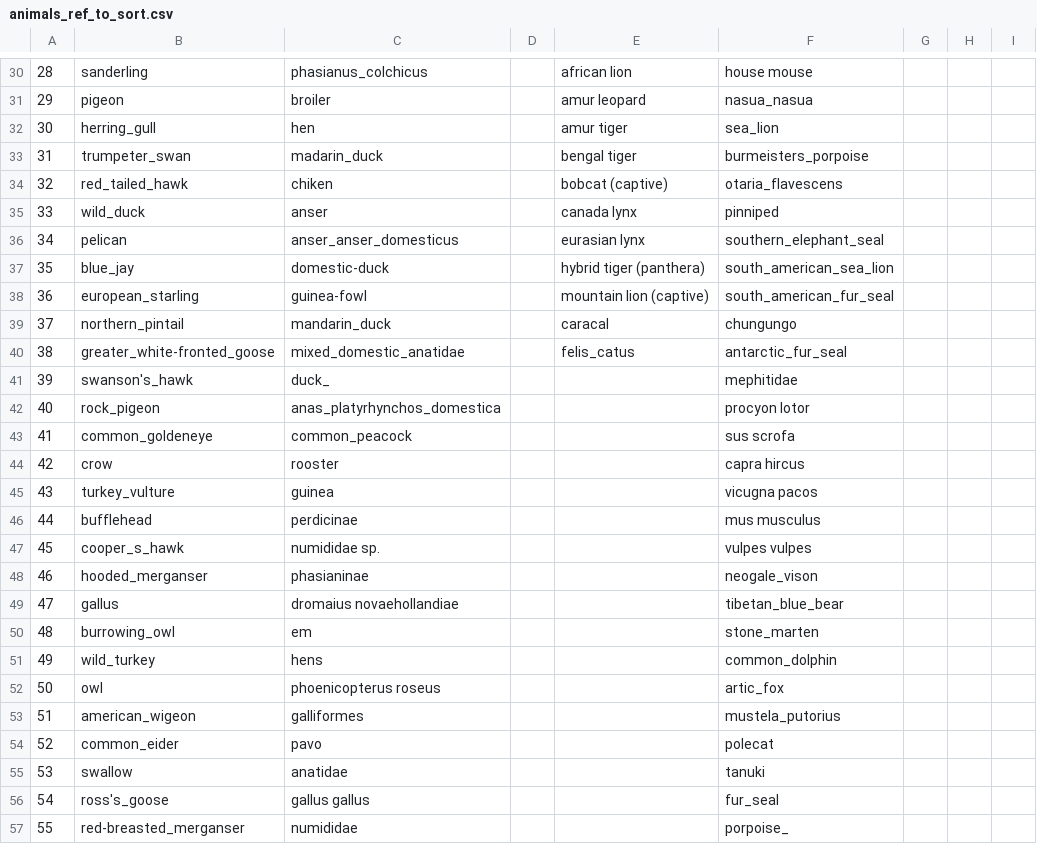
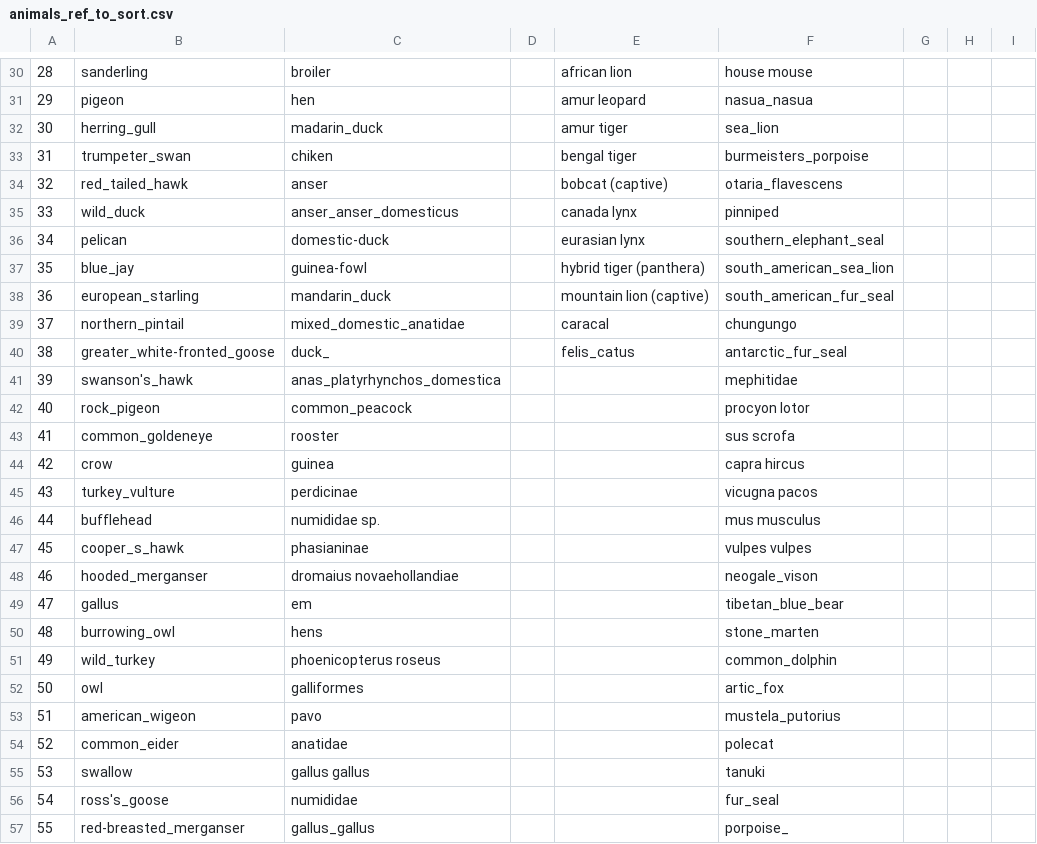
Before and after one commit to maksiaev/Avian_Flu, a CSV file: references/animals_ref_to_sort.csv, drawn as a sheet; only a part is shown, gaps mark what is left out; the diff covers the shown part only.

```diff
--- a/references/animals_ref_to_sort.csv
+++ b/references/animals_ref_to_sort.csv
@@ -30,28 +30,28 @@
-28,sanderling,phasianus_colchicus,,african lion,house mouse,,,
-29,pigeon,broiler,,amur leopard,nasua_nasua,,,
-30,herring_gull,hen,,amur tiger,sea_lion,,,
-31,trumpeter_swan,madarin_duck,,bengal tiger,burmeisters_porpoise,,,
-32,red_tailed_hawk,chiken,,bobcat (captive),otaria_flavescens,,,
-33,wild_duck,anser,,canada lynx,pinniped,,,
-34,pelican,anser_anser_domesticus,,eurasian lynx,southern_elephant_seal,,,
-35,blue_jay,domestic-duck,,hybrid tiger (panthera),south_american_sea_lion,,,
-36,european_starling,guinea-fowl,,mountain lion (captive),south_american_fur_seal,,,
-37,northern_pintail,mandarin_duck,,caracal,chungungo,,,
-38,greater_white-fronted_goose,mixed_domestic_anatidae,,felis_catus,antarctic_fur_seal,,,
-39,swanson's_hawk,duck_,,,mephitidae,,,
-40,rock_pigeon,anas_platyrhynchos_domestica,,,procyon lotor,,,
-41,common_goldeneye,common_peacock,,,sus scrofa,,,
-42,crow,rooster,,,capra hircus,,,
-43,turkey_vulture,guinea,,,vicugna pacos,,,
-44,bufflehead,perdicinae,,,mus musculus,,,
-45,cooper_s_hawk,numididae sp.,,,vulpes vulpes,,,
-46,hooded_merganser,phasianinae,,,neogale_vison,,,
-47,gallus,dromaius novaehollandiae,,,tibetan_blue_bear,,,
-48,burrowing_owl,em,,,stone_marten,,,
-49,wild_turkey,hens,,,common_dolphin,,,
-50,owl,phoenicopterus roseus,,,artic_fox,,,
-51,american_wigeon,galliformes,,,mustela_putorius,,,
-52,common_eider,pavo,,,polecat,,,
-53,swallow,anatidae,,,tanuki,,,
-54,ross's_goose,gallus gallus,,,fur_seal,,,
-55,red-breasted_merganser,numididae,,,porpoise_,,,
+28,sanderling,broiler,,african lion,house mouse,,,
+29,pigeon,hen,,amur leopard,nasua_nasua,,,
+30,herring_gull,madarin_duck,,amur tiger,sea_lion,,,
+31,trumpeter_swan,chiken,,bengal tiger,burmeisters_porpoise,,,
+32,red_tailed_hawk,anser,,bobcat (captive),otaria_flavescens,,,
+33,wild_duck,anser_anser_domesticus,,canada lynx,pinniped,,,
+34,pelican,domestic-duck,,eurasian lynx,southern_elephant_seal,,,
+35,blue_jay,guinea-fowl,,hybrid tiger (panthera),south_american_sea_lion,,,
+36,european_starling,mandarin_duck,,mountain lion (captive),south_american_fur_seal,,,
+37,northern_pintail,mixed_domestic_anatidae,,caracal,chungungo,,,
+38,greater_white-fronted_goose,duck_,,felis_catus,antarctic_fur_seal,,,
+39,swanson's_hawk,anas_platyrhynchos_domestica,,,mephitidae,,,
+40,rock_pigeon,common_peacock,,,procyon lotor,,,
+41,common_goldeneye,rooster,,,sus scrofa,,,
+42,crow,guinea,,,capra hircus,,,
+43,turkey_vulture,perdicinae,,,vicugna pacos,,,
+44,bufflehead,numididae sp.,,,mus musculus,,,
+45,cooper_s_hawk,phasianinae,,,vulpes vulpes,,,
+46,hooded_merganser,dromaius novaehollandiae,,,neogale_vison,,,
+47,gallus,em,,,tibetan_blue_bear,,,
+48,burrowing_owl,hens,,,stone_marten,,,
+49,wild_turkey,phoenicopterus roseus,,,common_dolphin,,,
+50,owl,galliformes,,,artic_fox,,,
+51,american_wigeon,pavo,,,mustela_putorius,,,
+52,common_eider,anatidae,,,polecat,,,
+53,swallow,gallus gallus,,,tanuki,,,
+54,ross's_goose,numididae,,,fur_seal,,,
+55,red-breasted_merganser,gallus_gallus,,,porpoise_,,,
```
Also changed, not shown: 2 added rows and 36 edited cells elsewhere in this file, references/animals_ref.csv, 3 other files.
